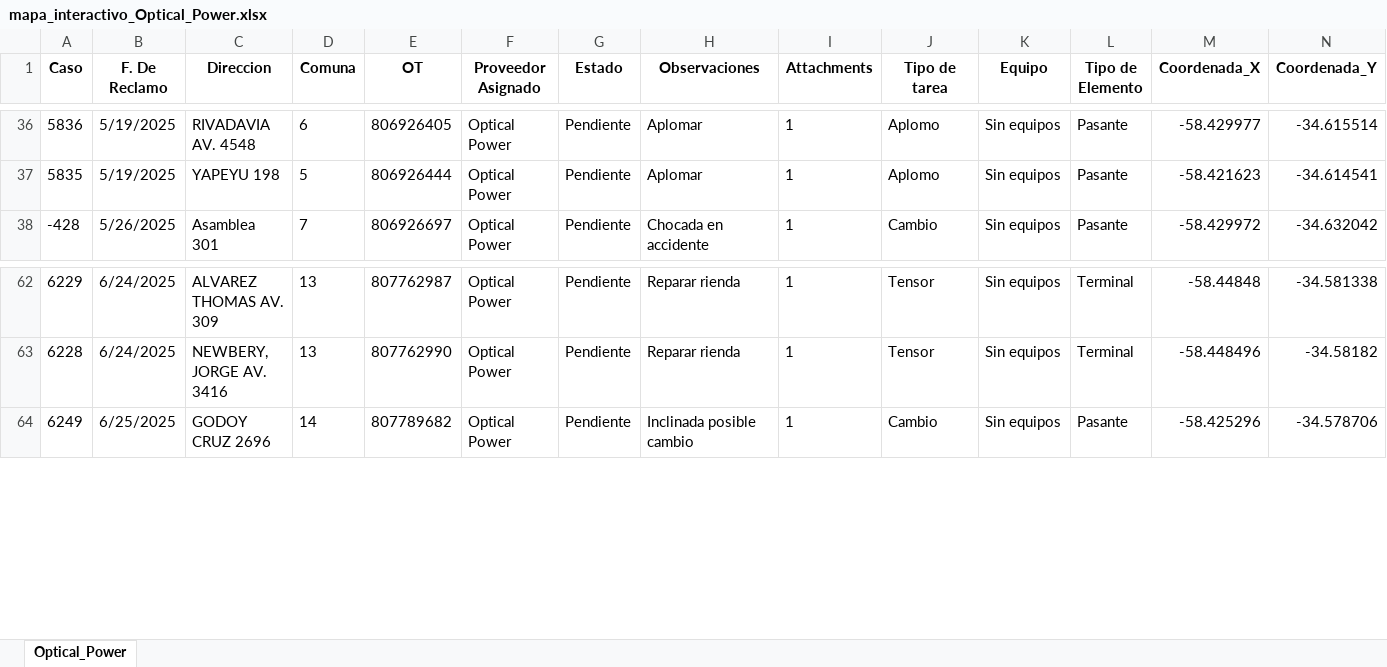
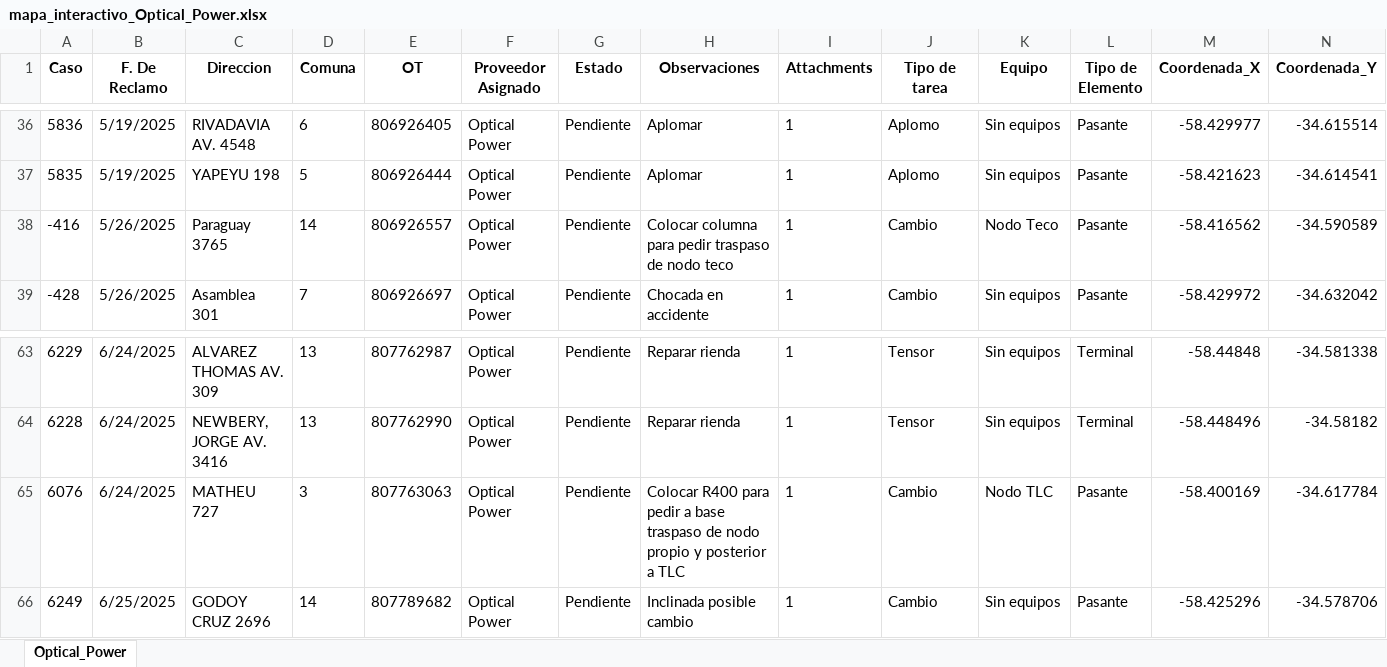
Before and after one commit to riv1matias/mapa_op, an Excel workbook: mapa_interactivo_Optical_Power.xlsx, sheet Optical_Power, drawn as a sheet; only a part is shown, gaps mark what is left out; values as stored, in another font and other column widths than the file's, no borders; the diff names each change by its address in the sheet, - before the commit and + after, or states it on an @@ line.

Commit message:
🔄 Actualización automática del index.html y archivo Excel

```diff
--- a/mapa_interactivo_Optical_Power.xlsx (sheet Optical_Power)
+++ b/mapa_interactivo_Optical_Power.xlsx (sheet Optical_Power)
+row 38: -416 | 5/26/2025 | Paraguay 3765 | 14 | 806926557 | Optical Power | Pendiente | Colocar columna para pedir traspaso de nodo teco | 1 | Cambio | Nodo Teco | Pasante | -58.416562 | -34.590589
+row 65: 6076 | 6/24/2025 | MATHEU 727 | 3 | 807763063 | Optical Power | Pendiente | Colocar R400 para pedir a base traspaso de nodo propio y posterior a TLC | 1 | Cambio | Nodo TLC | Pasante | -58.400169 | -34.617784
```
Also changed, not shown: 1 other file.
